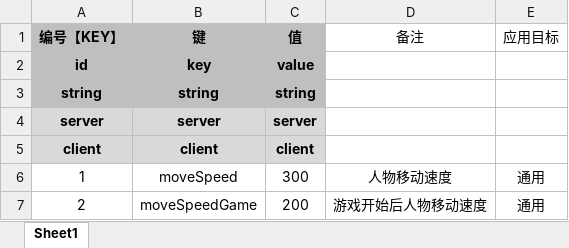
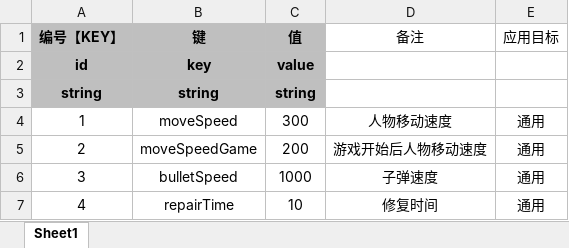
Before and after one commit to UNANSWANG/LieFlat, an Excel workbook: excel/common.xlsx, sheet Sheet1, drawn as a sheet; only a part is shown; the shorter side is filled out with more unchanged rows; values as stored, in another font and other column widths than the file's, no borders; the diff names each change by its address in the sheet, - before the commit and + after, or states it on an @@ line.

```diff
--- a/excel/common.xlsx (sheet Sheet1)
+++ b/excel/common.xlsx (sheet Sheet1)
-row 4: server | server | server
-row 5: client | client | client
```
Also changed, not shown: excel/cannonBuild.xlsx, excel/levelTable.xlsx, 10 other files.
